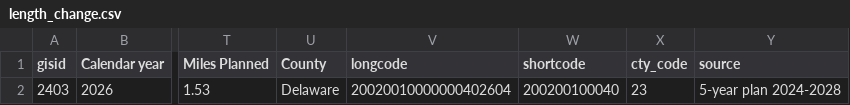
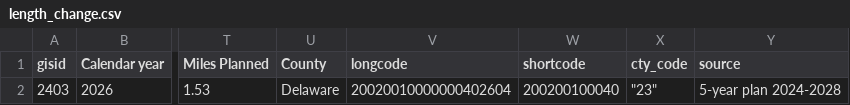
Before and after one commit to dvrpc/BFR_ComparePavingPlans, a CSV file: data/to_change/length_change.csv, drawn as a sheet; only a part is shown, gaps mark what is left out; the diff names each change by its address in the sheet, - before the commit and + after, or states it on an @@ line.

```diff
--- a/data/to_change/length_change.csv
+++ b/data/to_change/length_change.csv
-X2 (cty_code): 23
+X2 (cty_code): "23"
```
Also changed, not shown: data/to_change/new_segments.csv, data/to_change/no_change.csv, 3 other files.
